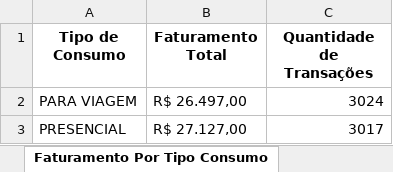
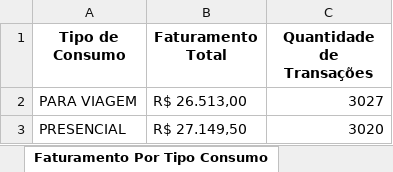
Before and after one commit to souza-anacarolina/coffee-sales-etl-pipeline, an Excel workbook: data_processed/metricas_todas_abas.xlsx, sheet Faturamento Por Tipo Consumo, drawn as a sheet; values as stored, in another font and other column widths than the file's, no borders; the diff names each change by its address in the sheet, - before the commit and + after, or states it on an @@ line.

```diff
--- a/data_processed/metricas_todas_abas.xlsx (sheet Faturamento Por Tipo Consumo)
+++ b/data_processed/metricas_todas_abas.xlsx (sheet Faturamento Por Tipo Consumo)
-B2 (Faturamento Total): R$ 26.497,00
+B2 (Faturamento Total): R$ 26.513,00
-C2 (Quantidade de Transações): 3024
+C2 (Quantidade de Transações): 3027
-B3 (Faturamento Total): R$ 27.127,00
+B3 (Faturamento Total): R$ 27.149,50
-C3 (Quantidade de Transações): 3017
+C3 (Quantidade de Transações): 3020
```
Also changed, not shown: sheet Faturamento Agrupado Por Produt, sheet Faturamento Por Forma Pagamento, sheet Análise Temporal, sheet Ticket Médio, sheet Faturamento Total, 18 other files.
